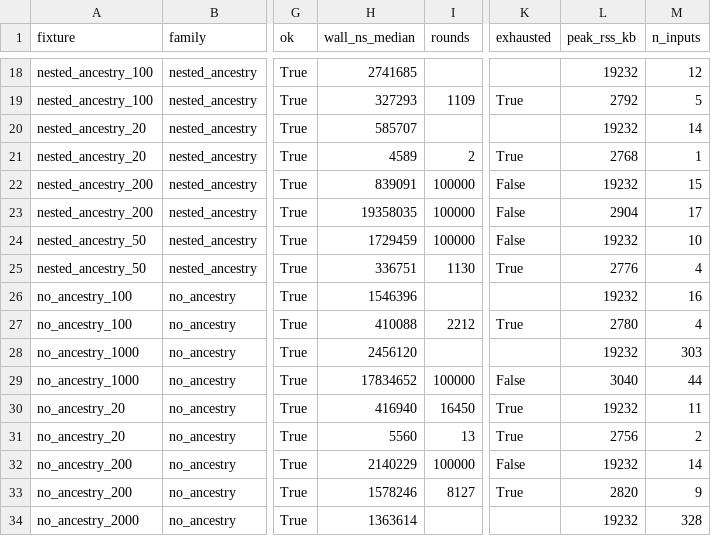
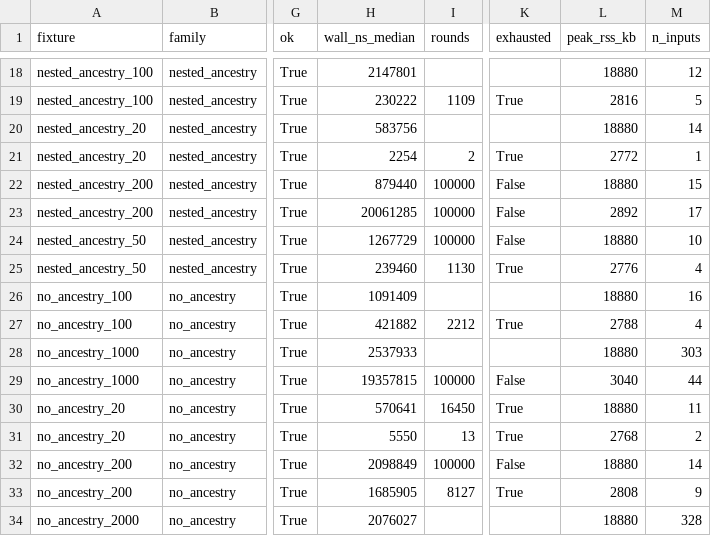
Before and after one commit to evanlinjin/coinselect-benchmark, a CSV file: results/results.csv, drawn as a sheet; only a part is shown, gaps mark what is left out; the diff covers the shown part only; the diff names each change by its address in the sheet, - before the commit and + after, or states it on an @@ line.

```diff
--- a/results/results.csv
+++ b/results/results.csv
-H18 (wall_ns_median): 2741685
+H18 (wall_ns_median): 2147801
-L18 (peak_rss_kb): 19232
+L18 (peak_rss_kb): 18880
-H19 (wall_ns_median): 327293
+H19 (wall_ns_median): 230222
-L19 (peak_rss_kb): 2792
+L19 (peak_rss_kb): 2816
-H20 (wall_ns_median): 585707
+H20 (wall_ns_median): 583756
-L20 (peak_rss_kb): 19232
+L20 (peak_rss_kb): 18880
-H21 (wall_ns_median): 4589
+H21 (wall_ns_median): 2254
-L21 (peak_rss_kb): 2768
+L21 (peak_rss_kb): 2772
-H22 (wall_ns_median): 839091
+H22 (wall_ns_median): 879440
-L22 (peak_rss_kb): 19232
+L22 (peak_rss_kb): 18880
-H23 (wall_ns_median): 19358035
+H23 (wall_ns_median): 20061285
-L23 (peak_rss_kb): 2904
+L23 (peak_rss_kb): 2892
-H24 (wall_ns_median): 1729459
+H24 (wall_ns_median): 1267729
-L24 (peak_rss_kb): 19232
+L24 (peak_rss_kb): 18880
-H25 (wall_ns_median): 336751
+H25 (wall_ns_median): 239460
-H26 (wall_ns_median): 1546396
+H26 (wall_ns_median): 1091409
-L26 (peak_rss_kb): 19232
+L26 (peak_rss_kb): 18880
-H27 (wall_ns_median): 410088
+H27 (wall_ns_median): 421882
-L27 (peak_rss_kb): 2780
+L27 (peak_rss_kb): 2788
-H28 (wall_ns_median): 2456120
+H28 (wall_ns_median): 2537933
-L28 (peak_rss_kb): 19232
+L28 (peak_rss_kb): 18880
-H29 (wall_ns_median): 17834652
+H29 (wall_ns_median): 19357815
-H30 (wall_ns_median): 416940
+H30 (wall_ns_median): 570641
-L30 (peak_rss_kb): 19232
+L30 (peak_rss_kb): 18880
-H31 (wall_ns_median): 5560
+H31 (wall_ns_median): 5550
-L31 (peak_rss_kb): 2756
+L31 (peak_rss_kb): 2768
-H32 (wall_ns_median): 2140229
+H32 (wall_ns_median): 2098849
-L32 (peak_rss_kb): 19232
+L32 (peak_rss_kb): 18880
-H33 (wall_ns_median): 1578246
+H33 (wall_ns_median): 1685905
-L33 (peak_rss_kb): 2820
+L33 (peak_rss_kb): 2808
-H34 (wall_ns_median): 1363614
+H34 (wall_ns_median): 2076027
-L34 (peak_rss_kb): 19232
+L34 (peak_rss_kb): 18880
```
Also changed, not shown: 131 edited cells elsewhere in this file, 10 other files.
